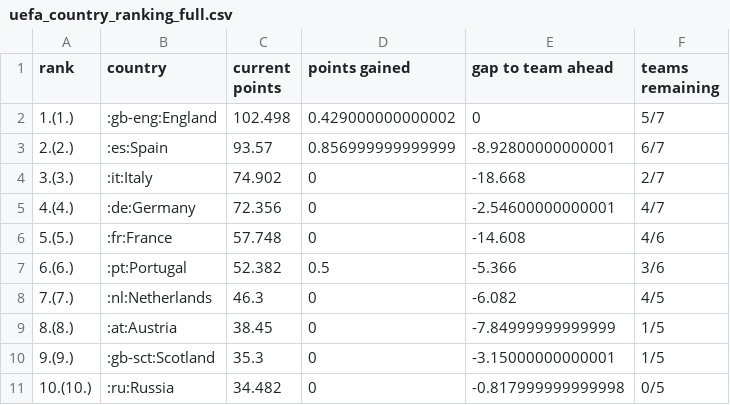
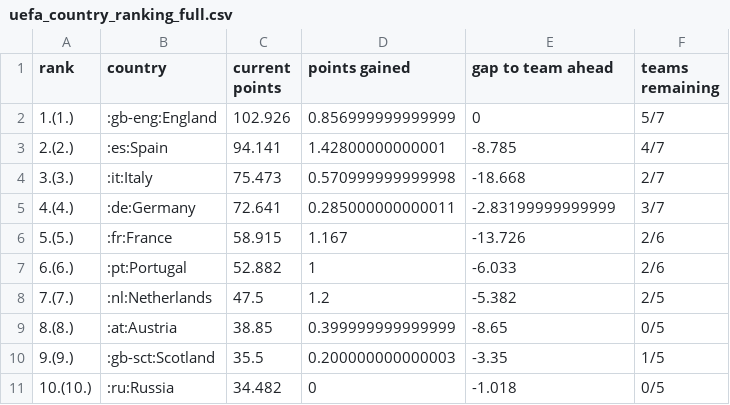
Before and after one commit to awp-finanznachrichten/uefa_ranking, a CSV file: Output/uefa_country_ranking_full.csv, drawn as a sheet; only a part is shown; the diff covers the shown part only.

```diff
--- a/Output/uefa_country_ranking_full.csv
+++ b/Output/uefa_country_ranking_full.csv
@@ -1,11 +1,11 @@
 "rank","country","current points","points gained","gap to team ahead","teams remaining"
-"1.(1.)",":gb-eng:England",102.498,0.429000000000002,0,"5/7"
-"2.(2.)",":es:Spain",93.57,0.856999999999999,-8.92800000000001,"6/7"
-"3.(3.)",":it:Italy",74.902,0,-18.668,"2/7"
-"4.(4.)",":de:Germany",72.356,0,-2.54600000000001,"4/7"
-"5.(5.)",":fr:France",57.748,0,-14.608,"4/6"
-"6.(6.)",":pt:Portugal",52.382,0.5,-5.366,"3/6"
-"7.(7.)",":nl:Netherlands",46.3,0,-6.082,"4/5"
-"8.(8.)",":at:Austria",38.45,0,-7.84999999999999,"1/5"
-"9.(9.)",":gb-sct:Scotland",35.3,0,-3.15000000000001,"1/5"
-"10.(10.)",":ru:Russia",34.482,0,-0.817999999999998,"0/5"
+"1.(1.)",":gb-eng:England",102.926,0.856999999999999,0,"5/7"
+"2.(2.)",":es:Spain",94.141,1.42800000000001,-8.785,"4/7"
+"3.(3.)",":it:Italy",75.473,0.570999999999998,-18.668,"2/7"
+"4.(4.)",":de:Germany",72.641,0.285000000000011,-2.83199999999999,"3/7"
+"5.(5.)",":fr:France",58.915,1.167,-13.726,"2/6"
+"6.(6.)",":pt:Portugal",52.882,1,-6.033,"2/6"
+"7.(7.)",":nl:Netherlands",47.5,1.2,-5.382,"2/5"
+"8.(8.)",":at:Austria",38.85,0.399999999999999,-8.65,"0/5"
+"9.(9.)",":gb-sct:Scotland",35.5,0.200000000000003,-3.35,"1/5"
+"10.(10.)",":ru:Russia",34.482,0,-1.018,"0/5"
```
Also changed, not shown: 17 edited cells elsewhere in this file, 1 other file.
